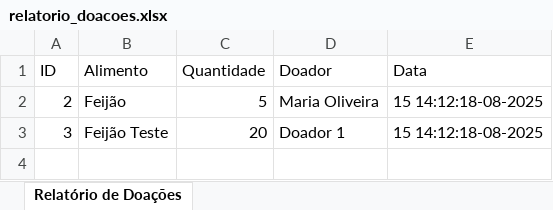
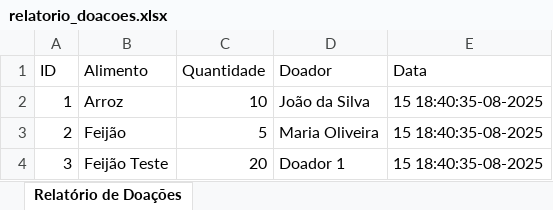
Before and after one commit to carlosluisfilho/controle-estoque-cfm, an Excel workbook: public/relatorio_doacoes.xlsx, sheet Relatório de Doações, drawn as a sheet; values as stored, in another font and other column widths than the file's, no borders; addresses are those after the commit; the diff names each change by its address in the sheet, - before the commit and + after, or states it on an @@ line.

```diff
--- a/public/relatorio_doacoes.xlsx (sheet Relatório de Doações)
+++ b/public/relatorio_doacoes.xlsx (sheet Relatório de Doações)
+row 2: 1 | Arroz | 10 | João da Silva | 15 18:40:35-08-2025
-E3:E4 (Data): 15 14:12:18-08-2025
+E3:E4 (Data): 15 18:40:35-08-2025
```
Also changed, not shown: public/relatorio_alimentos.xlsx, public/relatorio_distribuicoes.xlsx, 37 other files.
